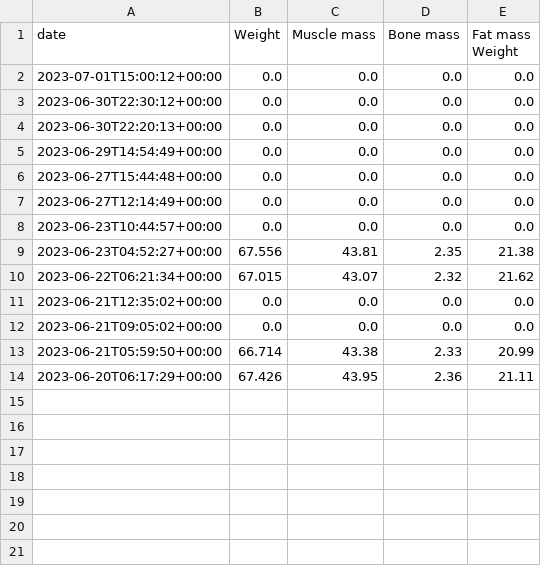
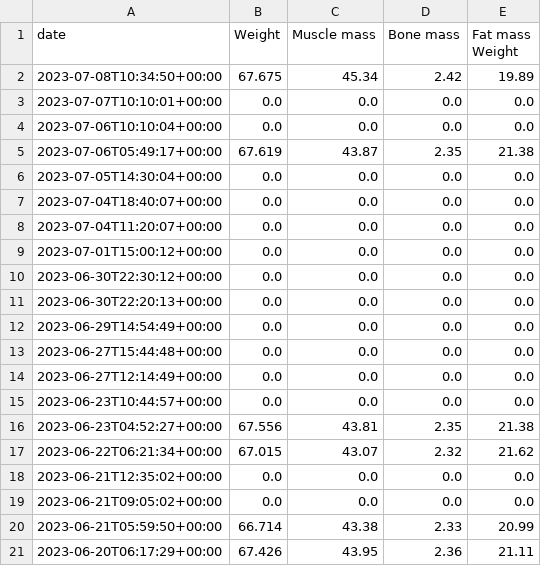
Before and after one commit to NathaliaCespedesG/resilient_test, a CSV file: Withings_ScanWatch/db/General/1/2023-8-11/Scale.csv (was Withings_ScanWatch/db/General/11/Scale.csv), drawn as a sheet; the diff names each change by its address in the sheet, - before the commit and + after, or states it on an @@ line.

```diff
--- a/Withings_ScanWatch/db/General/11/Scale.csv
+++ b/Withings_ScanWatch/db/General/1/2023-8-11/Scale.csv
+row 2: 2023-07-08T10:34:50+00:00 | 67.675 | 45.34 | 2.42 | 19.89
+row 3: 2023-07-07T10:10:01+00:00 | 0.0 | 0.0 | 0.0 | 0.0
+row 4: 2023-07-06T10:10:04+00:00 | 0.0 | 0.0 | 0.0 | 0.0
+row 5: 2023-07-06T05:49:17+00:00 | 67.619 | 43.87 | 2.35 | 21.38
+row 6: 2023-07-05T14:30:04+00:00 | 0.0 | 0.0 | 0.0 | 0.0
+row 7: 2023-07-04T18:40:07+00:00 | 0.0 | 0.0 | 0.0 | 0.0
+row 8: 2023-07-04T11:20:07+00:00 | 0.0 | 0.0 | 0.0 | 0.0
```
Also changed, not shown: Withings_ScanWatch/db/General/1/Scale.csv, Withings_ScanWatch/db/General/1/ScanWatch.csv, 42 other files.
